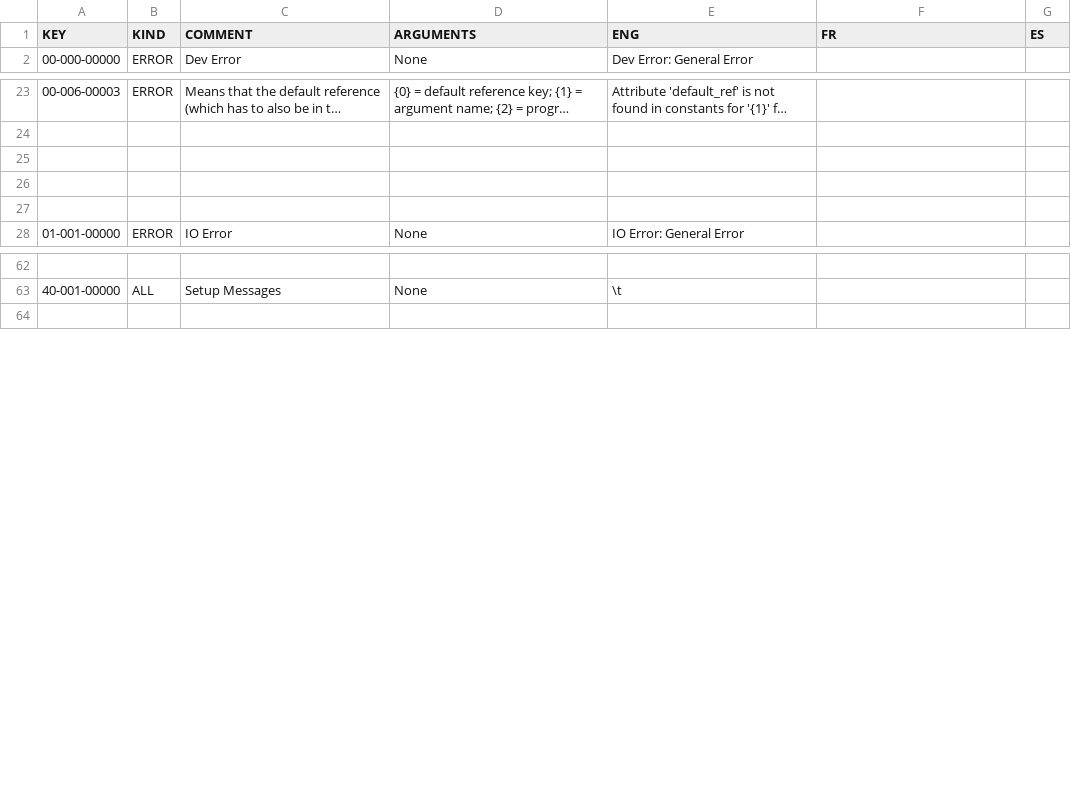
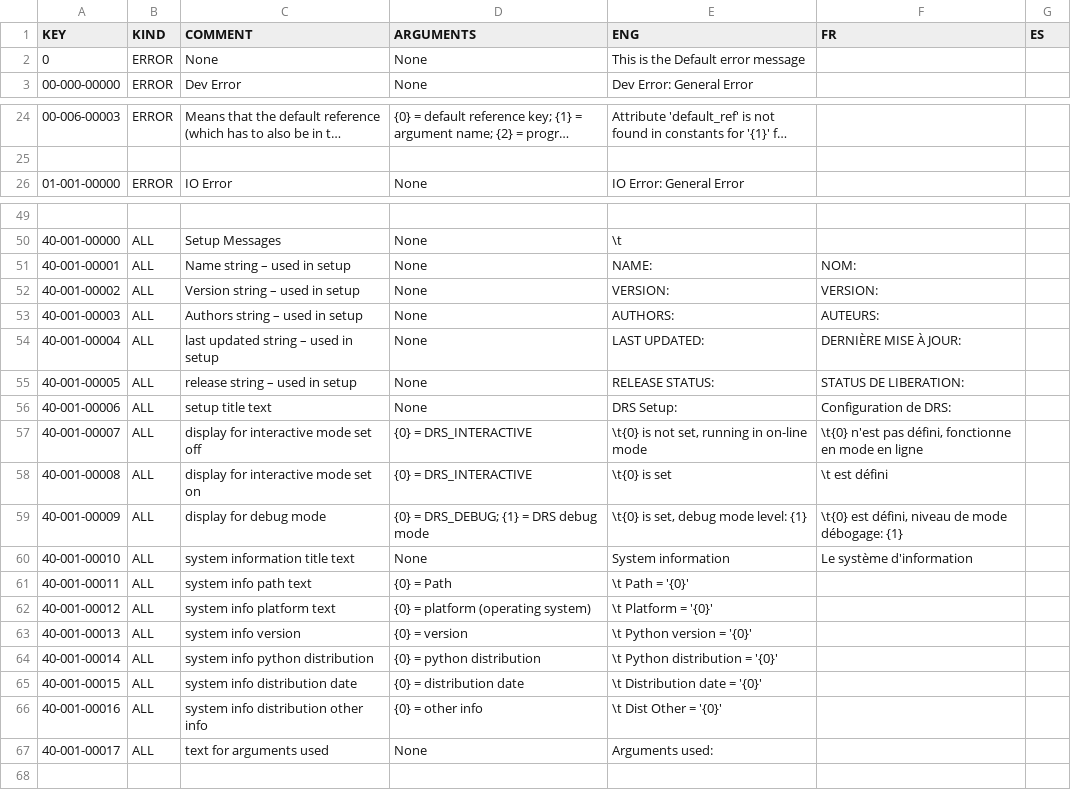
Before and after one commit to njcuk9999/apero-drs, a CSV file: INTROOT2/drsmodule/locale/databases/error.csv, drawn as a sheet; only a part is shown, gaps mark what is left out; long unchanged cells end in …; removed rows and columns are numbered as before the commit, all else as after; the diff covers the shown part only; the diff names each change by its address in the sheet, - before the commit and + after, or states it on an @@ line.

Commit message:
drsmodule.locale.databases - update language databases

```diff
--- a/INTROOT2/drsmodule/locale/databases/error.csv
+++ b/INTROOT2/drsmodule/locale/databases/error.csv
+row 2: 0 | ERROR | None | None | This is the Default error message
-row 25: (empty)
-row 26: (empty)
-row 27: (empty)
+row 51: 40-001-00001 | ALL | Name string – used in setup | None | NAME: | NOM:
+row 52: 40-001-00002 | ALL | Version string – used in setup | None | VERSION: | VERSION:
+row 53: 40-001-00003 | ALL | Authors string – used in setup | None | AUTHORS: | AUTEURS:
+row 54: 40-001-00004 | ALL | last updated string – used in setup | None | LAST UPDATED: | DERNIÈRE MISE À JOUR:
+row 55: 40-001-00005 | ALL | release string – used in setup | None | RELEASE STATUS: | STATUS DE LIBERATION:
+row 56: 40-001-00006 | ALL | setup title text | None | DRS Setup: | Configuration de DRS:
+row 57: 40-001-00007 | ALL | display for interactive mode set off | {0} = DRS_INTERACTIVE | \t{0} is not set, running in on-line mode | \t{0} n'est pas défini, fonctionne en mode en ligne
+row 58: 40-001-00008 | ALL | display for interactive mode set on | {0} = DRS_INTERACTIVE | \t{0} is set | \t est défini
+row 59: 40-001-00009 | ALL | display for debug mode | {0} = DRS_DEBUG; {1} = DRS debug mode | \t{0} is set, debug mode level: {1} | \t{0} est défini, niveau de mode débogage: {1}
+row 60: 40-001-00010 | ALL | system information title text | None | System information | Le système d'information
+row 61: 40-001-00011 | ALL | system info path text | {0} = Path | \t Path = '{0}'
+row 62: 40-001-00012 | ALL | system info platform text | {0} = platform (operating system) | \t Platform = '{0}'
+row 63: 40-001-00013 | ALL | system info version | {0} = version | \t Python version = '{0}'
+row 64: 40-001-00014 | ALL | system info python distribution | {0} = python distribution | \t Python distribution = '{0}'
+row 65: 40-001-00015 | ALL | system info distribution date | {0} = distribution date | \t Distribution date = '{0}'
+row 66: 40-001-00016 | ALL | system info distribution other info | {0} = other info | \t Dist Other = '{0}'
+row 67: 40-001-00017 | ALL | text for arguments used | None | Arguments used:
```
Also changed, not shown: 25 added rows and 11 removed rows elsewhere in this file, 2 other files.
